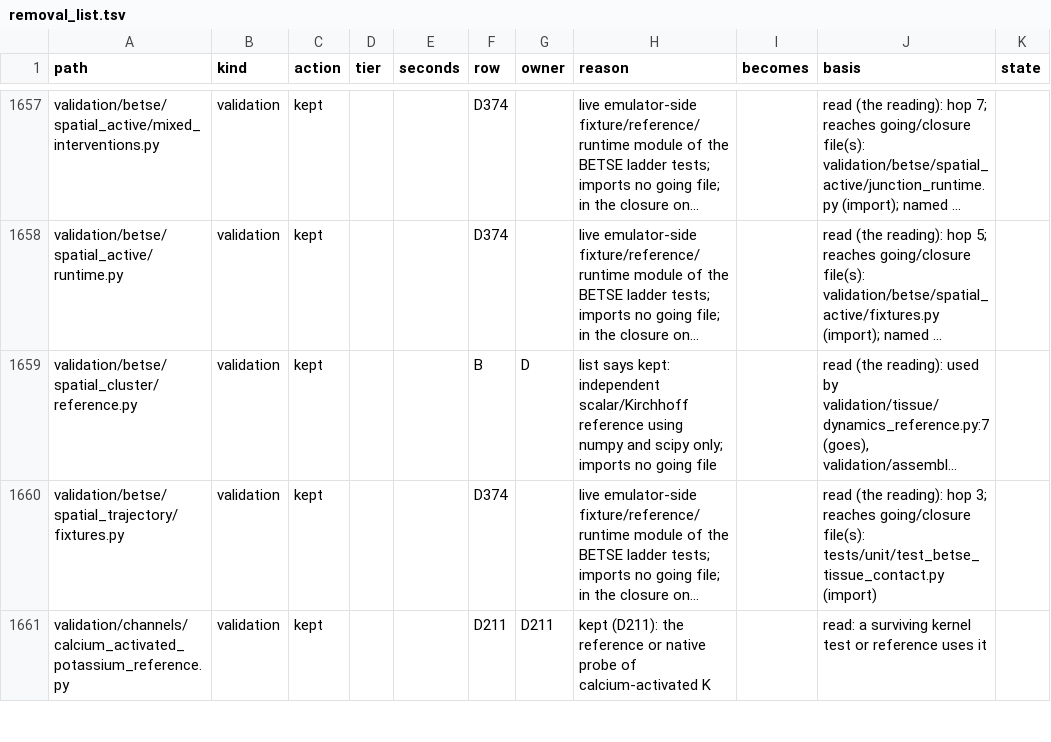
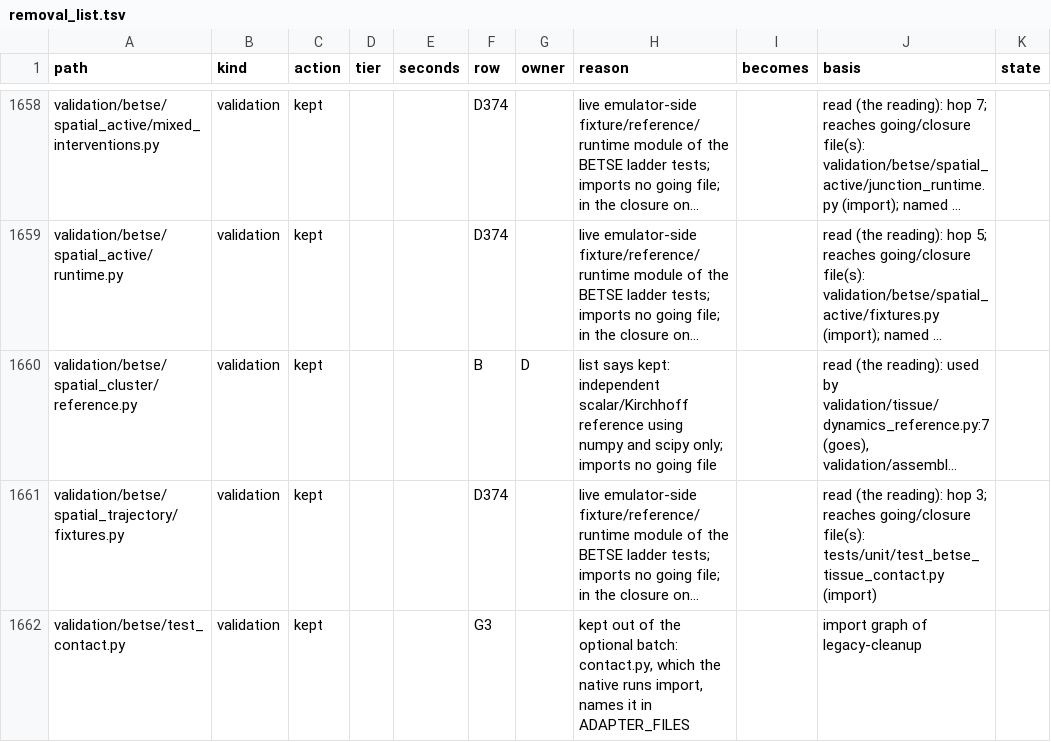
Before and after one commit to Eidosoma/Cells, a TSV file: validation/legacy_port/removal_list.tsv, drawn as a sheet; only a part is shown, gaps mark what is left out; the shorter side is filled out with more unchanged rows; long unchanged cells end in …; the diff covers the shown part only; the diff names each change by its address in the sheet, - before the commit and + after, or states it on an @@ line.

```diff
--- a/validation/legacy_port/removal_list.tsv
+++ b/validation/legacy_port/removal_list.tsv
+row 1662: validation/betse/test_contact.py | validation | kept |  |  | G3 |  | kept out of the optional batch: contact.py, which the native runs import, names it in ADAPTER_FILES |  | import graph of legacy-cleanup
```
Also changed, not shown: 2 added rows and 1 edited cell elsewhere in this file.
